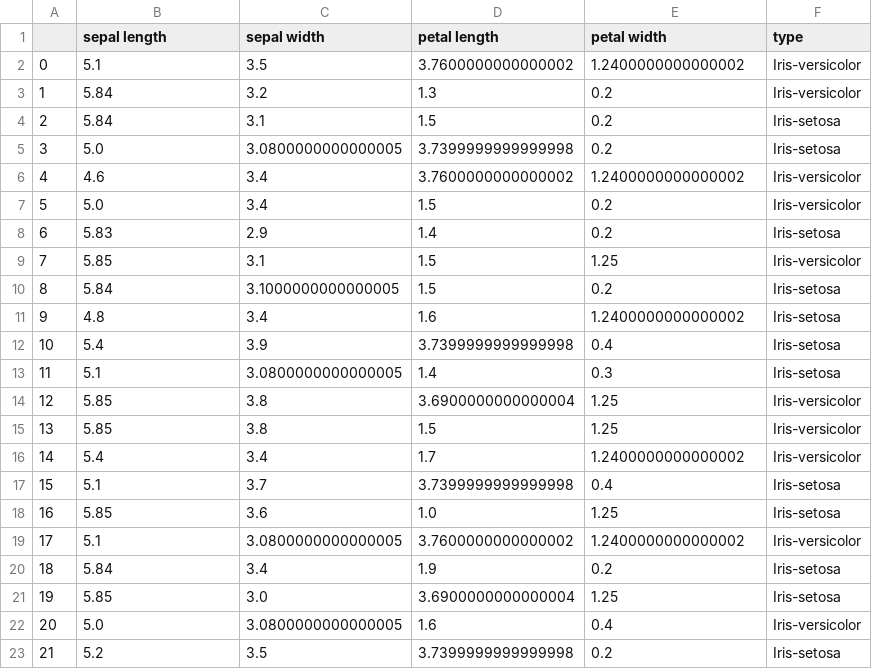
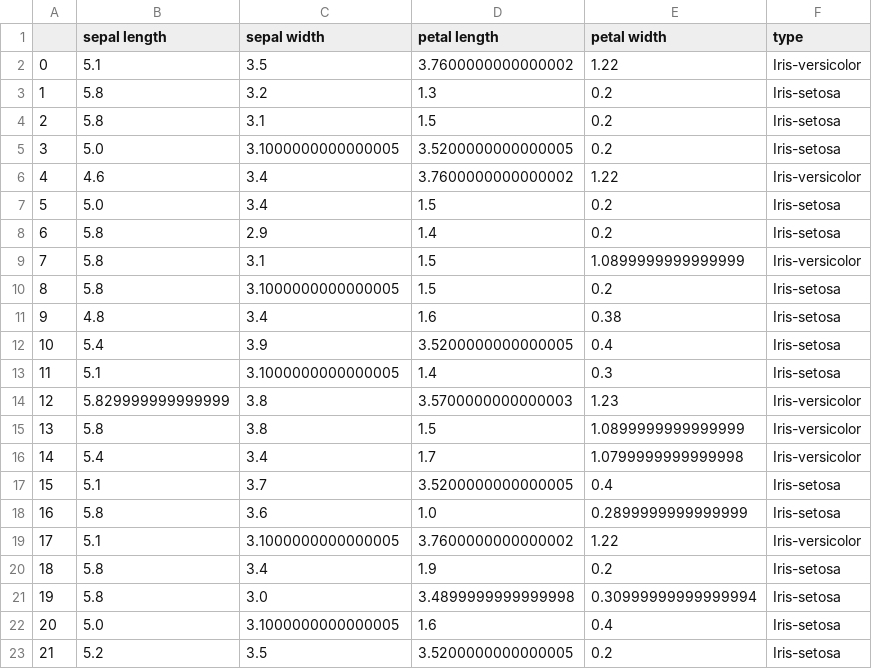
Before and after one commit to PL97/Data-cleaning, a CSV file: limestone/Missing/RF_iter/iris/0.4/recover_data.csv, drawn as a sheet; only a part is shown; the diff covers the shown part only.

```diff
--- a/limestone/Missing/RF_iter/iris/0.4/recover_data.csv
+++ b/limestone/Missing/RF_iter/iris/0.4/recover_data.csv
@@ -1,23 +1,23 @@
 ,sepal length,sepal width,petal length,petal width,type
-0,5.1,3.5,3.7600000000000002,1.2400000000000002,Iris-versicolor
-1,5.84,3.2,1.3,0.2,Iris-versicolor
-2,5.84,3.1,1.5,0.2,Iris-setosa
-3,5.0,3.0800000000000005,3.7399999999999998,0.2,Iris-setosa
-4,4.6,3.4,3.7600000000000002,1.2400000000000002,Iris-versicolor
-5,5.0,3.4,1.5,0.2,Iris-versicolor
-6,5.83,2.9,1.4,0.2,Iris-setosa
-7,5.85,3.1,1.5,1.25,Iris-versicolor
-8,5.84,3.1000000000000005,1.5,0.2,Iris-setosa
-9,4.8,3.4,1.6,1.2400000000000002,Iris-setosa
-10,5.4,3.9,3.7399999999999998,0.4,Iris-setosa
-11,5.1,3.0800000000000005,1.4,0.3,Iris-setosa
-12,5.85,3.8,3.6900000000000004,1.25,Iris-versicolor
-13,5.85,3.8,1.5,1.25,Iris-versicolor
-14,5.4,3.4,1.7,1.2400000000000002,Iris-versicolor
-15,5.1,3.7,3.7399999999999998,0.4,Iris-setosa
-16,5.85,3.6,1.0,1.25,Iris-setosa
-17,5.1,3.0800000000000005,3.7600000000000002,1.2400000000000002,Iris-versicolor
-18,5.84,3.4,1.9,0.2,Iris-setosa
-19,5.85,3.0,3.6900000000000004,1.25,Iris-setosa
-20,5.0,3.0800000000000005,1.6,0.4,Iris-versicolor
-21,5.2,3.5,3.7399999999999998,0.2,Iris-setosa
+0,5.1,3.5,3.7600000000000002,1.22,Iris-versicolor
+1,5.8,3.2,1.3,0.2,Iris-setosa
+2,5.8,3.1,1.5,0.2,Iris-setosa
+3,5.0,3.1000000000000005,3.5200000000000005,0.2,Iris-setosa
+4,4.6,3.4,3.7600000000000002,1.22,Iris-versicolor
+5,5.0,3.4,1.5,0.2,Iris-setosa
+6,5.8,2.9,1.4,0.2,Iris-setosa
+7,5.8,3.1,1.5,1.0899999999999999,Iris-versicolor
+8,5.8,3.1000000000000005,1.5,0.2,Iris-setosa
+9,4.8,3.4,1.6,0.38,Iris-setosa
+10,5.4,3.9,3.5200000000000005,0.4,Iris-setosa
+11,5.1,3.1000000000000005,1.4,0.3,Iris-setosa
+12,5.829999999999999,3.8,3.5700000000000003,1.23,Iris-versicolor
+13,5.8,3.8,1.5,1.0899999999999999,Iris-versicolor
+14,5.4,3.4,1.7,1.0799999999999998,Iris-versicolor
+15,5.1,3.7,3.5200000000000005,0.4,Iris-setosa
+16,5.8,3.6,1.0,0.2899999999999999,Iris-setosa
+17,5.1,3.1000000000000005,3.7600000000000002,1.22,Iris-versicolor
+18,5.8,3.4,1.9,0.2,Iris-setosa
+19,5.8,3.0,3.4899999999999998,0.30999999999999994,Iris-setosa
+20,5.0,3.1000000000000005,1.6,0.4,Iris-setosa
+21,5.2,3.5,3.5200000000000005,0.2,Iris-setosa
```
Also changed, not shown: 110 edited cells elsewhere in this file, limestone/Missing/RF_iter/iris/0.1/recover_data.csv, limestone/Missing/RF_iter/iris/0.2/recover_data.csv, 4 other files.
